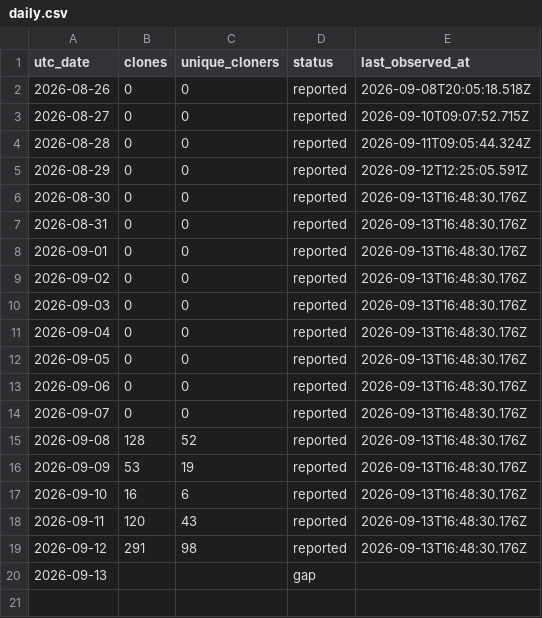
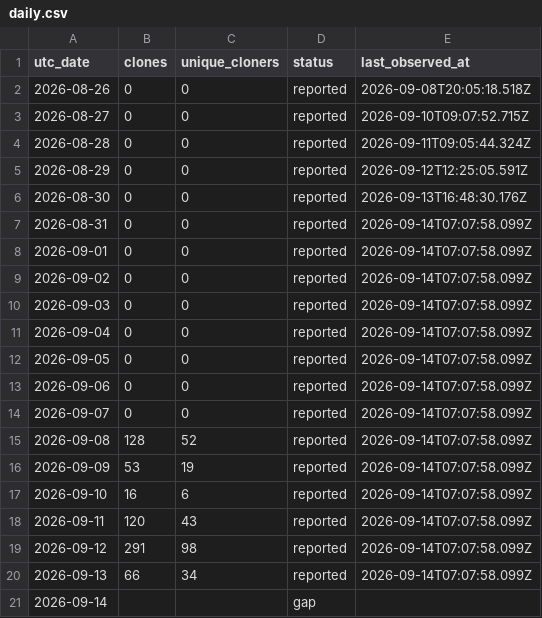
Before and after one commit to zachealy1/orchestrator, a CSV file: clones/daily.csv, drawn as a sheet.

```diff
--- a/clones/daily.csv
+++ b/clones/daily.csv
@@ -6,15 +6,16 @@ utc_date,clones,unique_cloners,status,last_observed_at
 2026-08-30,0,0,reported,2026-09-13T16:48:30.176Z
-2026-08-31,0,0,reported,2026-09-13T16:48:30.176Z
-2026-09-01,0,0,reported,2026-09-13T16:48:30.176Z
-2026-09-02,0,0,reported,2026-09-13T16:48:30.176Z
-2026-09-03,0,0,reported,2026-09-13T16:48:30.176Z
-2026-09-04,0,0,reported,2026-09-13T16:48:30.176Z
-2026-09-05,0,0,reported,2026-09-13T16:48:30.176Z
-2026-09-06,0,0,reported,2026-09-13T16:48:30.176Z
-2026-09-07,0,0,reported,2026-09-13T16:48:30.176Z
-2026-09-08,128,52,reported,2026-09-13T16:48:30.176Z
-2026-09-09,53,19,reported,2026-09-13T16:48:30.176Z
-2026-09-10,16,6,reported,2026-09-13T16:48:30.176Z
-2026-09-11,120,43,reported,2026-09-13T16:48:30.176Z
-2026-09-12,291,98,reported,2026-09-13T16:48:30.176Z
-2026-09-13,,,gap,
+2026-08-31,0,0,reported,2026-09-14T07:07:58.099Z
+2026-09-01,0,0,reported,2026-09-14T07:07:58.099Z
+2026-09-02,0,0,reported,2026-09-14T07:07:58.099Z
+2026-09-03,0,0,reported,2026-09-14T07:07:58.099Z
+2026-09-04,0,0,reported,2026-09-14T07:07:58.099Z
+2026-09-05,0,0,reported,2026-09-14T07:07:58.099Z
+2026-09-06,0,0,reported,2026-09-14T07:07:58.099Z
+2026-09-07,0,0,reported,2026-09-14T07:07:58.099Z
+2026-09-08,128,52,reported,2026-09-14T07:07:58.099Z
+2026-09-09,53,19,reported,2026-09-14T07:07:58.099Z
+2026-09-10,16,6,reported,2026-09-14T07:07:58.099Z
+2026-09-11,120,43,reported,2026-09-14T07:07:58.099Z
+2026-09-12,291,98,reported,2026-09-14T07:07:58.099Z
+2026-09-13,66,34,reported,2026-09-14T07:07:58.099Z
+2026-09-14,,,gap,
```
Also changed, not shown: daily.csv, downloads.csv, 6 other files.
